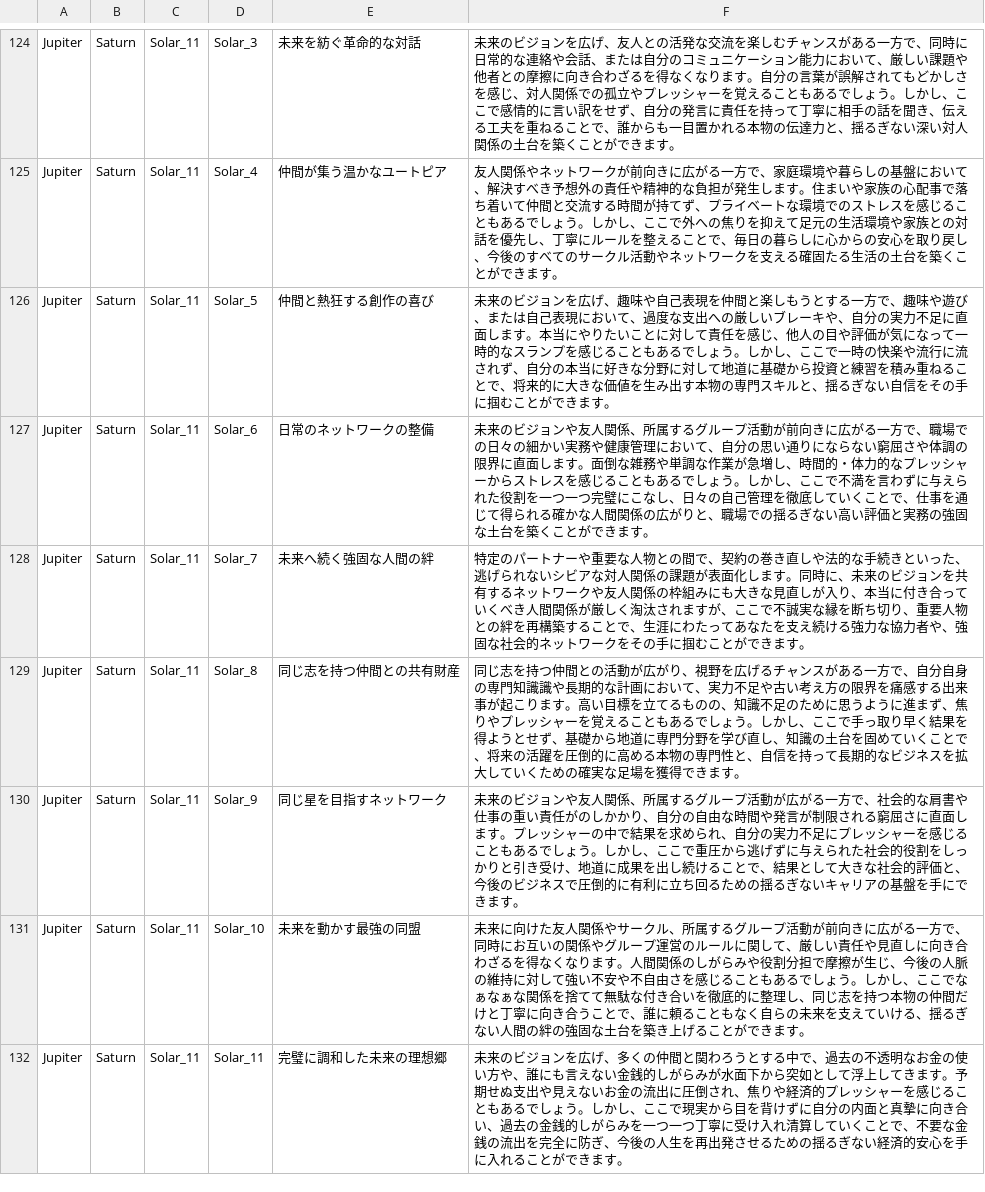
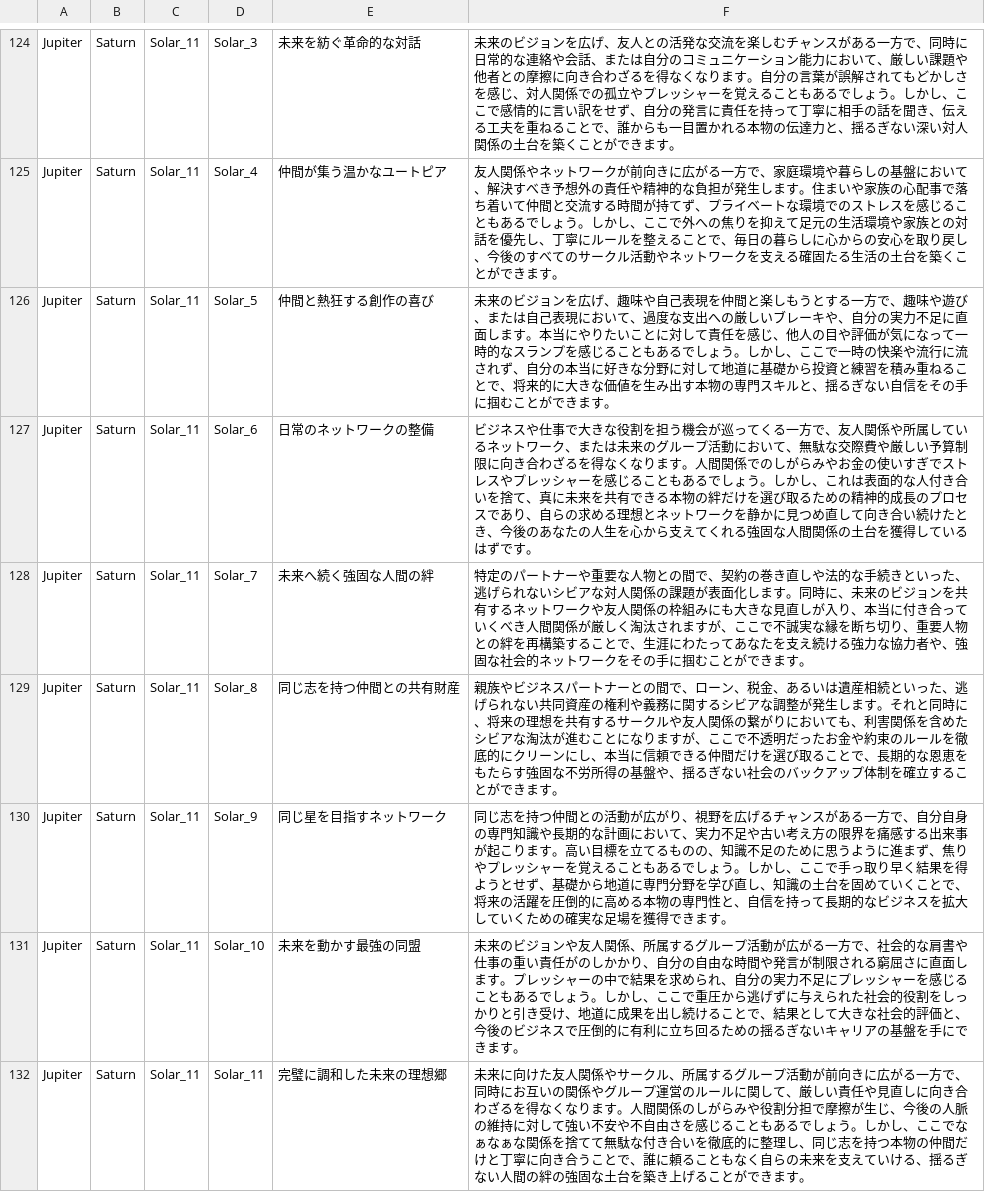
Before and after one commit to moriizumi0826-create/astrology-ai-project, a CSV file: database/M_Yearly_Summary_Interpretation.csv, drawn as a sheet; only a part is shown, gaps mark what is left out; the diff covers the shown part only.

```diff
--- a/database/M_Yearly_Summary_Interpretation.csv
+++ b/database/M_Yearly_Summary_Interpretation.csv
@@ -126,7 +126,7 @@ Jupiter,Saturn,Solar_11,Solar_4,仲間が集う温かなユートピア,友人
 Jupiter,Saturn,Solar_11,Solar_5,仲間と熱狂する創作の喜び,未来のビジョンを広げ、趣味や自己表現を仲間と楽しもうとする一方で、趣味や遊び、または自己表現において、過度な支出への厳しいブレーキや、自分の実力不足に直面します。本当にやりたいことに対して責任を感じ、他人の目や評価が気になって一時的なスランプを感じることもあるでしょう。しかし、ここで一時の快楽や流行に流されず、自分の本当に好きな分野に対して地道に基礎から投資と練習を積み重ねることで、将来的に大きな価値を生み出す本物の専門スキルと、揺るぎない自信をその手に掴むことができます。
-Jupiter,Saturn,Solar_11,Solar_6,日常のネットワークの整備,未来のビジョンや友人関係、所属するグループ活動が前向きに広がる一方で、職場での日々の細かい実務や健康管理において、自分の思い通りにならない窮屈さや体調の限界に直面します。面倒な雑務や単調な作業が急増し、時間的・体力的なプレッシャーからストレスを感じることもあるでしょう。しかし、ここで不満を言わずに与えられた役割を一つ一つ完璧にこなし、日々の自己管理を徹底していくことで、仕事を通じて得られる確かな人間関係の広がりと、職場での揺るぎない高い評価と実務の強固な土台を築くことができます。
+Jupiter,Saturn,Solar_11,Solar_6,日常のネットワークの整備,ビジネスや仕事で大きな役割を担う機会が巡ってくる一方で、友人関係や所属しているネットワーク、または未来のグループ活動において、無駄な交際費や厳しい予算制限に向き合わざるを得なくなります。人間関係でのしがらみやお金の使いすぎでストレスやプレッシャーを感じることもあるでしょう。しかし、これは表面的な人付き合いを捨て、真に未来を共有できる本物の絆だけを選び取るための精神的成長のプロセスであり、自らの求める理想とネットワークを静かに見つめ直して向き合い続けたとき、今後のあなたの人生を心から支えてくれる強固な人間関係の土台を獲得しているはずです。
 Jupiter,Saturn,Solar_11,Solar_7,未来へ続く強固な人間の絆,特定のパートナーや重要な人物との間で、契約の巻き直しや法的な手続きといった、逃げられないシビアな対人関係の課題が表面化します。同時に、未来のビジョンを共有するネットワークや友人関係の枠組みにも大きな見直しが入り、本当に付き合っていくべき人間関係が厳しく淘汰されますが、ここで不誠実な縁を断ち切り、重要人物との絆を再構築することで、生涯にわたってあなたを支え続ける強力な協力者や、強固な社会的ネットワークをその手に掴むことができます。
-Jupiter,Saturn,Solar_11,Solar_8,同じ志を持つ仲間との共有財産,同じ志を持つ仲間との活動が広がり、視野を広げるチャンスがある一方で、自分自身の専門知識識や長期的な計画において、実力不足や古い考え方の限界を痛感する出来事が起こります。高い目標を立てるものの、知識不足のために思うように進まず、焦りやプレッシャーを覚えることもあるでしょう。しかし、ここで手っ取り早く結果を得ようとせず、基礎から地道に専門分野を学び直し、知識の土台を固めていくことで、将来の活躍を圧倒的に高める本物の専門性と、自信を持って長期的なビジネスを拡大していくための確実な足場を獲得できます。
-Jupiter,Saturn,Solar_11,Solar_9,同じ星を目指すネットワーク,未来のビジョンや友人関係、所属するグループ活動が広がる一方で、社会的な肩書や仕事の重い責任がのしかかり、自分の自由な時間や発言が制限される窮屈さに直面します。プレッシャーの中で結果を求められ、自分の実力不足にプレッシャーを感じることもあるでしょう。しかし、ここで重圧から逃げずに与えられた社会的役割をしっかりと引き受け、地道に成果を出し続けることで、結果として大きな社会的評価と、今後のビジネスで圧倒的に有利に立ち回るための揺るぎないキャリアの基盤を手にできます。
-Jupiter,Saturn,Solar_11,Solar_10,未来を動かす最強の同盟,未来に向けた友人関係やサークル、所属するグループ活動が前向きに広がる一方で、同時にお互いの関係やグループ運営のルールに関して、厳しい責任や見直しに向き合わざるを得なくなります。人間関係のしがらみや役割分担で摩擦が生じ、今後の人脈の維持に対して強い不安や不自由さを感じることもあるでしょう。しかし、ここでなぁなぁな関係を捨てて無駄な付き合いを徹底的に整理し、同じ志を持つ本物の仲間だけと丁寧に向き合うことで、誰に頼ることもなく自らの未来を支えていける、揺るぎない人間の絆の強固な土台を築き上げることができます。
-Jupiter,Saturn,Solar_11,Solar_11,完璧に調和した未来の理想郷,未来のビジョンを広げ、多くの仲間と関わろうとする中で、過去の不透明なお金の使い方や、誰にも言えない金銭的しがらみが水面下から突如として浮上してきます。予期せぬ支出や見えないお金の流出に圧倒され、焦りや経済的プレッシャーを感じることもあるでしょう。しかし、ここで現実から目を背けずに自分の内面と真摯に向き合い、過去の金銭的しがらみを一つ一つ丁寧に受け入れ清算していくことで、不要な金銭の流出を完全に防ぎ、今後の人生を再出発させるための揺るぎない経済的安心を手に入れることができます。
+Jupiter,Saturn,Solar_11,Solar_8,同じ志を持つ仲間との共有財産,親族やビジネスパートナーとの間で、ローン、税金、あるいは遺産相続といった、逃げられない共同資産の権利や義務に関するシビアな調整が発生します。それと同時に、将来の理想を共有するサークルや友人関係の繋がりにおいても、利害関係を含めたシビアな淘汰が進むことになりますが、ここで不透明だったお金や約束のルールを徹底的にクリーンにし、本当に信頼できる仲間だけを選び取ることで、長期的な恩恵をもたらす強固な不労所得の基盤や、揺るぎない社会のバックアップ体制を確立することができます。
+Jupiter,Saturn,Solar_11,Solar_9,同じ星を目指すネットワーク,同じ志を持つ仲間との活動が広がり、視野を広げるチャンスがある一方で、自分自身の専門知識や長期的な計画において、実力不足や古い考え方の限界を痛感する出来事が起こります。高い目標を立てるものの、知識不足のために思うように進まず、焦りやプレッシャーを覚えることもあるでしょう。しかし、ここで手っ取り早く結果を得ようとせず、基礎から地道に専門分野を学び直し、知識の土台を固めていくことで、将来の活躍を圧倒的に高める本物の専門性と、自信を持って長期的なビジネスを拡大していくための確実な足場を獲得できます。
+Jupiter,Saturn,Solar_11,Solar_10,未来を動かす最強の同盟,未来のビジョンや友人関係、所属するグループ活動が広がる一方で、社会的な肩書や仕事の重い責任がのしかかり、自分の自由な時間や発言が制限される窮屈さに直面します。プレッシャーの中で結果を求められ、自分の実力不足にプレッシャーを感じることもあるでしょう。しかし、ここで重圧から逃げずに与えられた社会的役割をしっかりと引き受け、地道に成果を出し続けることで、結果として大きな社会的評価と、今後のビジネスで圧倒的に有利に立ち回るための揺るぎないキャリアの基盤を手にできます。
+Jupiter,Saturn,Solar_11,Solar_11,完璧に調和した未来の理想郷,未来に向けた友人関係やサークル、所属するグループ活動が前向きに広がる一方で、同時にお互いの関係やグループ運営のルールに関して、厳しい責任や見直しに向き合わざるを得なくなります。人間関係のしがらみや役割分担で摩擦が生じ、今後の人脈の維持に対して強い不安や不自由さを感じることもあるでしょう。しかし、ここでなぁなぁな関係を捨てて無駄な付き合いを徹底的に整理し、同じ志を持つ本物の仲間だけと丁寧に向き合うことで、誰に頼ることもなく自らの未来を支えていける、揺るぎない人間の絆の強固な土台を築き上げることができます。
```
Also changed, not shown: 61 edited cells elsewhere in this file, 2 other files.
